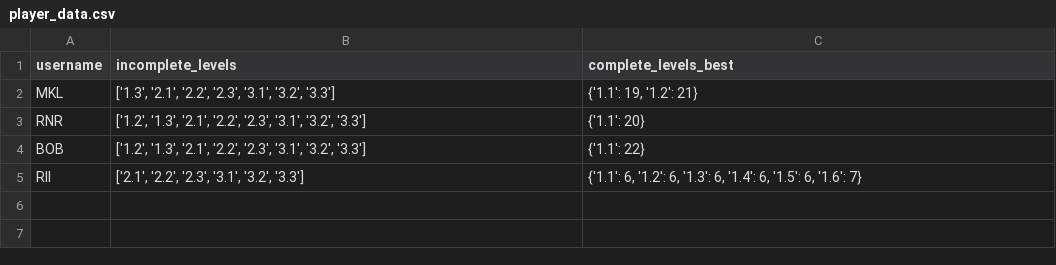
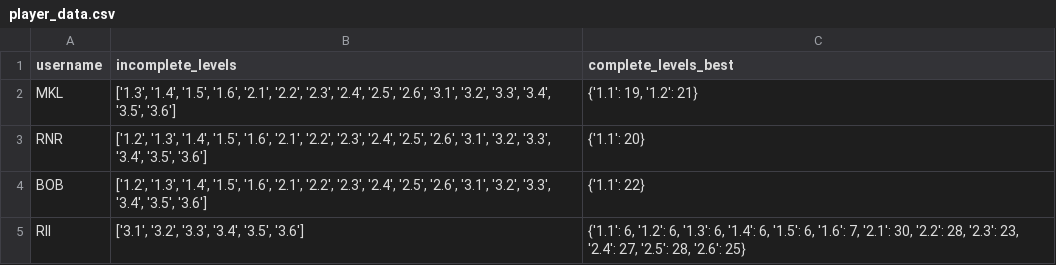
Before and after one commit to Riii1234/Hue-peli, a CSV file: player_data.csv, drawn as a sheet.

Commit message:
Mediums work, data changed to 6 levels.

```diff
--- a/player_data.csv
+++ b/player_data.csv
@@ -1,5 +1,5 @@
 username,incomplete_levels,complete_levels_best
-MKL,"['1.3', '2.1', '2.2', '2.3', '3.1', '3.2', '3.3']","{'1.1': 19, '1.2': 21}"
-RNR,"['1.2', '1.3', '2.1', '2.2', '2.3', '3.1', '3.2', '3.3']",{'1.1': 20}
-BOB,"['1.2', '1.3', '2.1', '2.2', '2.3', '3.1', '3.2', '3.3']",{'1.1': 22}
-RII,"['2.1', '2.2', '2.3', '3.1', '3.2', '3.3']","{'1.1': 6, '1.2': 6, '1.3': 6, '1.4': 6, '1.5': 6, '1.6': 7}"
+MKL,"['1.3', '1.4', '1.5', '1.6', '2.1', '2.2', '2.3', '2.4', '2.5', '2.6', '3.1', '3.2', '3.3', '3.4', '3.5', '3.6']","{'1.1': 19, '1.2': 21}"
+RNR,"['1.2', '1.3', '1.4', '1.5', '1.6', '2.1', '2.2', '2.3', '2.4', '2.5', '2.6', '3.1', '3.2', '3.3', '3.4', '3.5', '3.6']",{'1.1': 20}
+BOB,"['1.2', '1.3', '1.4', '1.5', '1.6', '2.1', '2.2', '2.3', '2.4', '2.5', '2.6', '3.1', '3.2', '3.3', '3.4', '3.5', '3.6']",{'1.1': 22}
+RII,"['3.1', '3.2', '3.3', '3.4', '3.5', '3.6']","{'1.1': 6, '1.2': 6, '1.3': 6, '1.4': 6, '1.5': 6, '1.6': 7, '2.1': 30, '2.2': 28, '2.3': 23, '2.4': 27, '2.5': 28, '2.6': 25}"
```
Also changed, not shown: 6 other files.
